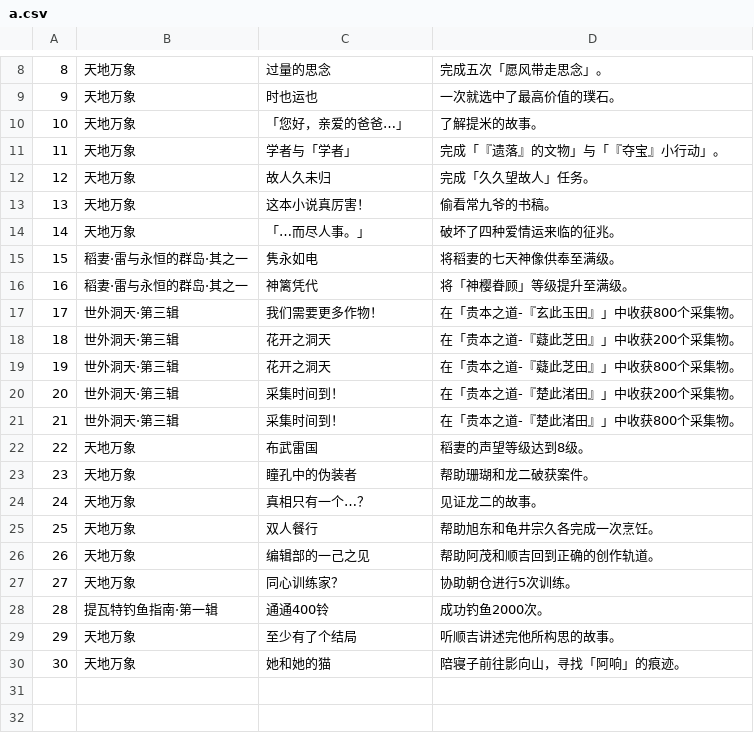
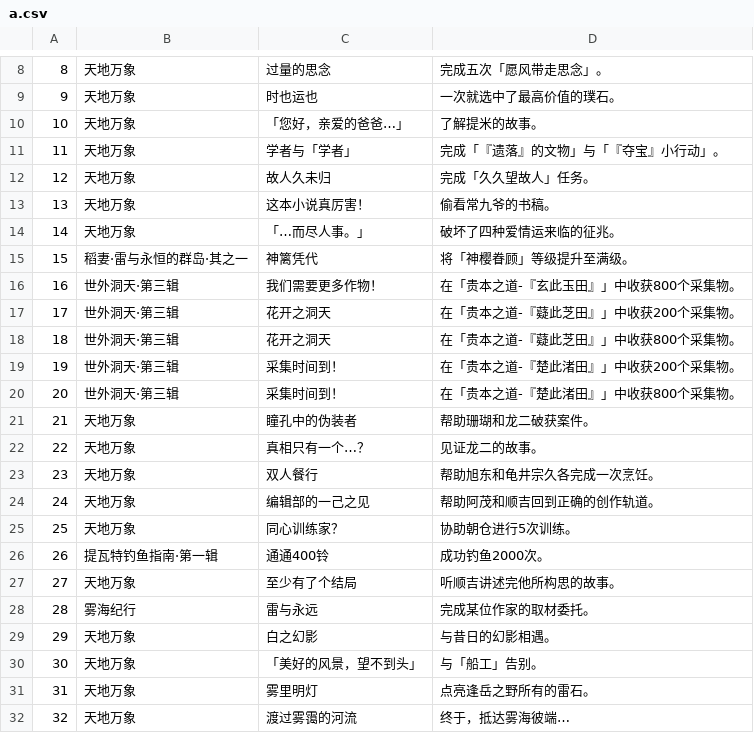
Before and after one commit to Jirehlov/MyGenshinAchievements, a CSV file: a.csv, drawn as a sheet; only a part is shown, gaps mark what is left out; removed rows and columns are numbered as before the commit, all else as after; the diff names each change by its address in the sheet, - before the commit and + after, or states it on an @@ line.

Commit message:
2.2

```diff
--- a/a.csv
+++ b/a.csv
-row 15: 15 | 稻妻·雷与永恒的群岛·其之一 | 隽永如电 | 将稻妻的七天神像供奉至满级。
@@ column A renumbered between rows 15 and 27 @@
-row 22: 22 | 天地万象 | 布武雷国 | 稻妻的声望等级达到8级。
-row 30: 30 | 天地万象 | 她和她的猫 | 陪寝子前往影向山，寻找「阿响」的痕迹。
+row 28: 28 | 雾海纪行 | 雷与永远 | 完成某位作家的取材委托。
+row 29: 29 | 天地万象 | 白之幻影 | 与昔日的幻影相遇。
+row 30: 30 | 天地万象 | 「美好的风景，望不到头」 | 与「船工」告别。
+row 31: 31 | 天地万象 | 雾里明灯 | 点亮逢岳之野所有的雷石。
+row 32: 32 | 天地万象 | 渡过雾霭的河流 | 终于，抵达雾海彼端…
```
